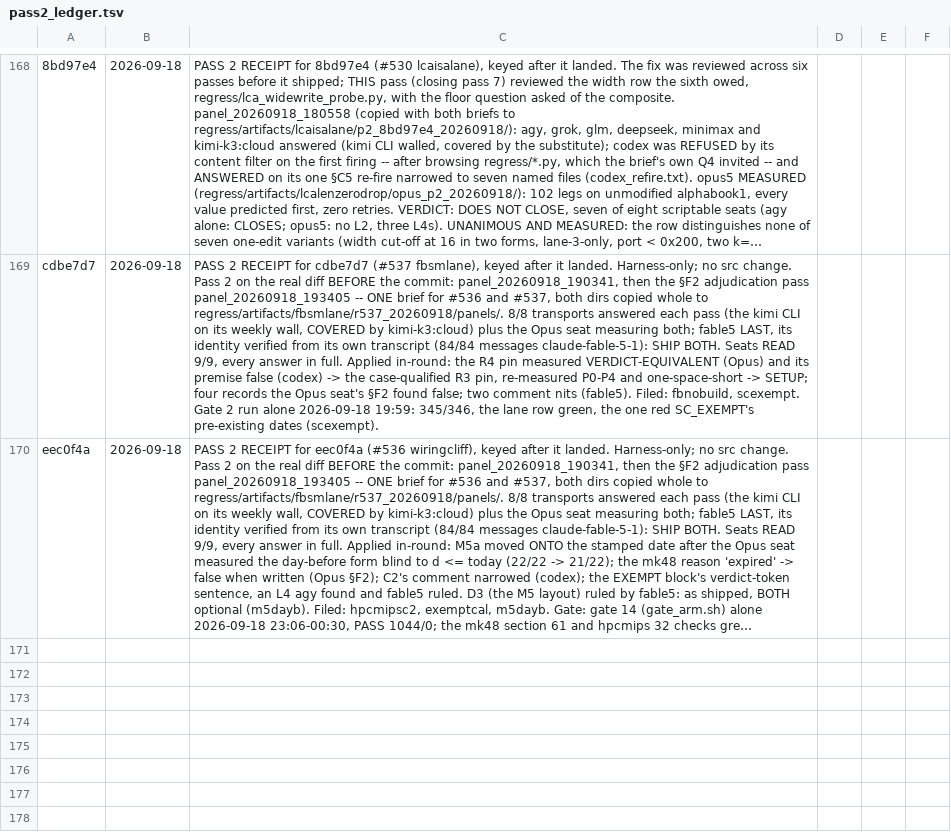
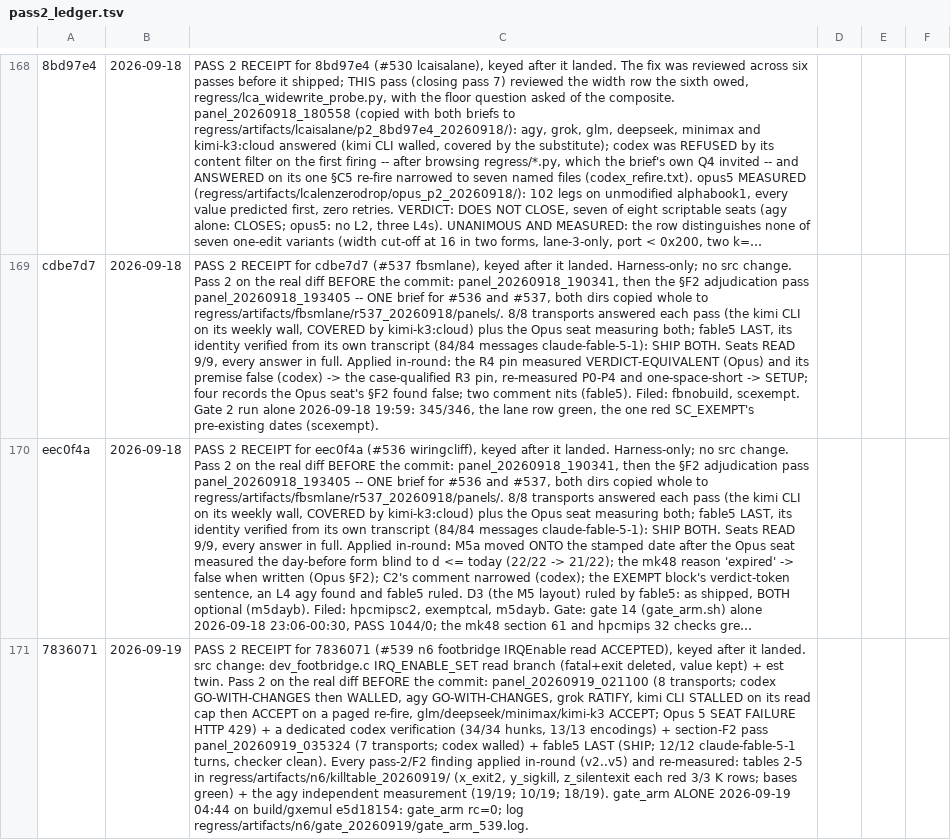
Before and after one commit to indigoidk/gxemul-0.7.0-hardened, a TSV file: regress/pass2_ledger.tsv, drawn as a sheet; only a part is shown, gaps mark what is left out; long unchanged cells end in …; the diff names each change by its address in the sheet, - before the commit and + after, or states it on an @@ line.

```diff
--- a/regress/pass2_ledger.tsv
+++ b/regress/pass2_ledger.tsv
+row 171: 7836071 | 2026-09-19 | PASS 2 RECEIPT for 7836071 (#539 n6 footbridge IRQEnable read ACCEPTED), keyed after it landed. src change: dev_footbridge.c IRQ_ENABLE_SET read branch (fatal+exit deleted, value kept) + est twin. Pass 2 on the real diff BEFORE the commit: panel_20260919_021100 (8 transports; codex GO-WITH-CHANGES then WALLED, agy GO-WITH-CHANGES, grok RATIFY, kimi CLI STALLED on its read cap then ACCEPT on a paged re-fire, glm/deepseek/minimax/kimi-k3 ACCEPT; Opus 5 SEAT FAILURE HTTP 429) + a dedicated codex verification (34/34 hunks, 13/13 encodings) + section-F2 pass panel_20260919_035324 (7 transports; codex walled) + fable5 LAST (SHIP; 12/12 claude-fable-5-1 turns, checker clean). Every pass-2/F2 finding applied in-round (v2..v5) and re-measured: tables 2-5 in regress/artifacts/n6/killtable_20260919/ (x_exit2, y_sigkill, z_silentexit each red 3/3 K rows; bases green) + the agy independent measurement (19/19; 10/19; 18/19). gate_arm ALONE 2026-09-19 04:44 on build/gxemul e5d18154: gate_arm rc=0; log regress/artifacts/n6/gate_20260919/gate_arm_539.log.
```
Also changed, not shown: 6 other files.
